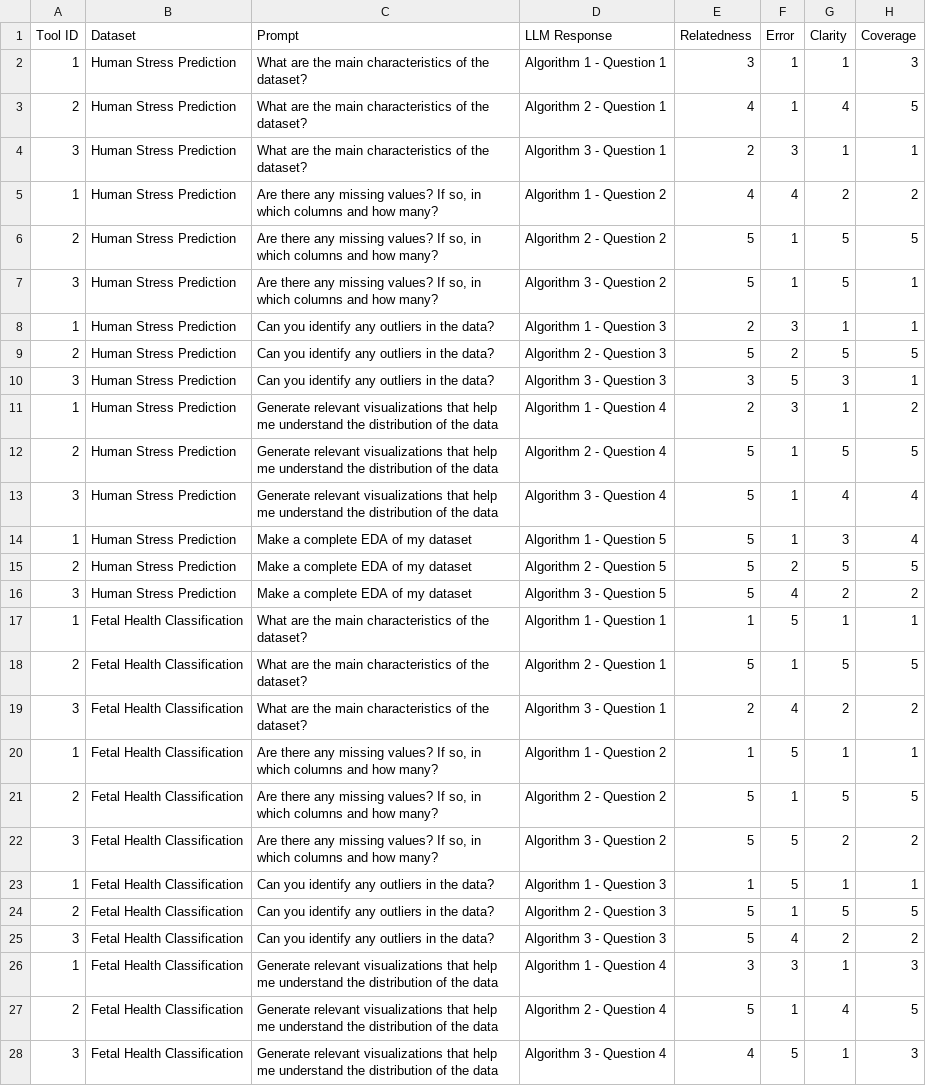
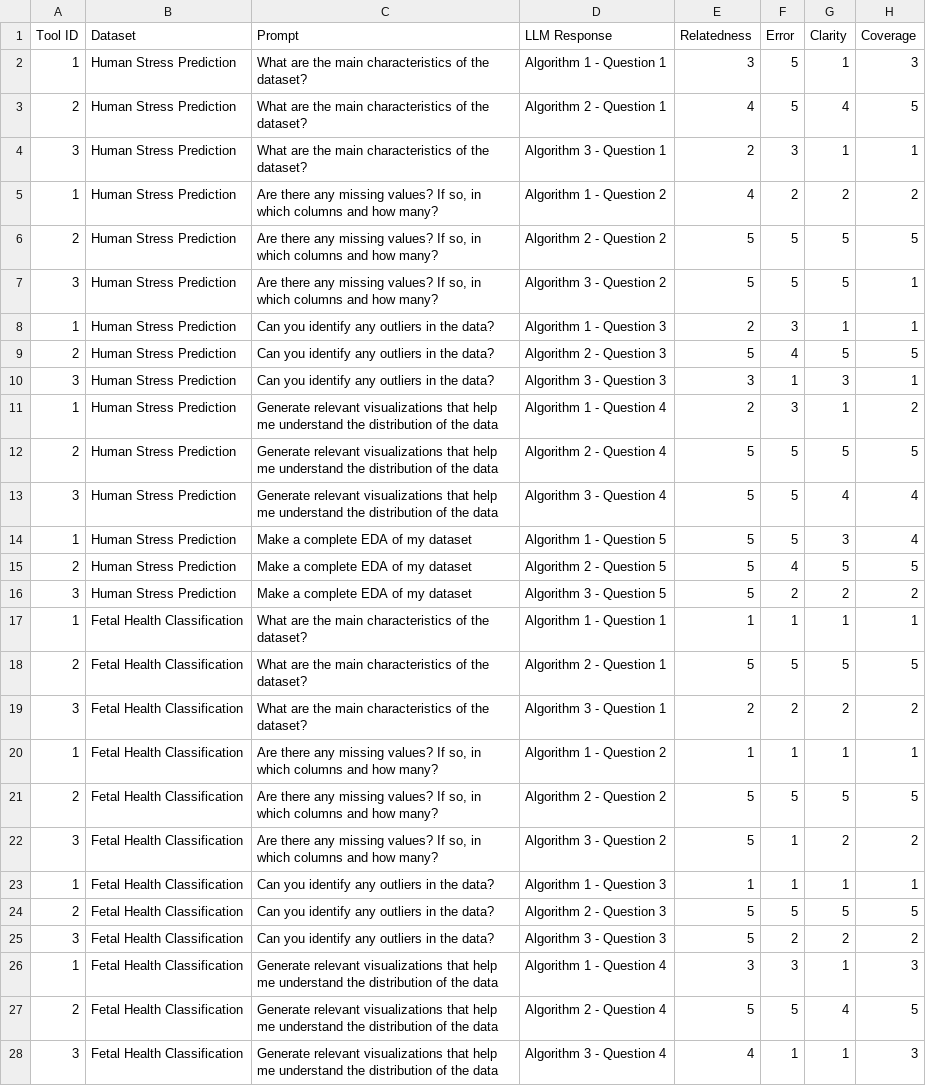
Before and after one commit to fernandozagatti/DFChat, a CSV file: Human evaluations/Judge 3.csv, drawn as a sheet; only a part is shown; the diff covers the shown part only; the diff names each change by its address in the sheet, - before the commit and + after, or states it on an @@ line.

```diff
--- a/Human evaluations/Judge 3.csv
+++ b/Human evaluations/Judge 3.csv
-F2:F3 (Error): 1
+F2:F3 (Error): 5
-F5 (Error): 4
+F5 (Error): 2
-F6:F7 (Error): 1
+F6:F7 (Error): 5
-F9 (Error): 2
+F9 (Error): 4
-F10 (Error): 5
+F10 (Error): 1
-F12:F14 (Error): 1
+F12:F14 (Error): 5
-F15 (Error): 2
+F15 (Error): 4
-F16 (Error): 4
+F16 (Error): 2
-F17 (Error): 5
+F17 (Error): 1
-F18 (Error): 1
+F18 (Error): 5
-F19 (Error): 4
+F19 (Error): 2
-F20 (Error): 5
+F20 (Error): 1
-F21 (Error): 1
+F21 (Error): 5
-F22:F23 (Error): 5
+F22:F23 (Error): 1
-F24 (Error): 1
+F24 (Error): 5
-F25 (Error): 4
+F25 (Error): 2
-F27 (Error): 1
+F27 (Error): 5
-F28 (Error): 5
+F28 (Error): 1
```
Also changed, not shown: 35 edited cells elsewhere in this file, Human evaluations/Judge 1.csv, Human evaluations/Judge 2.csv, 4 other files.
